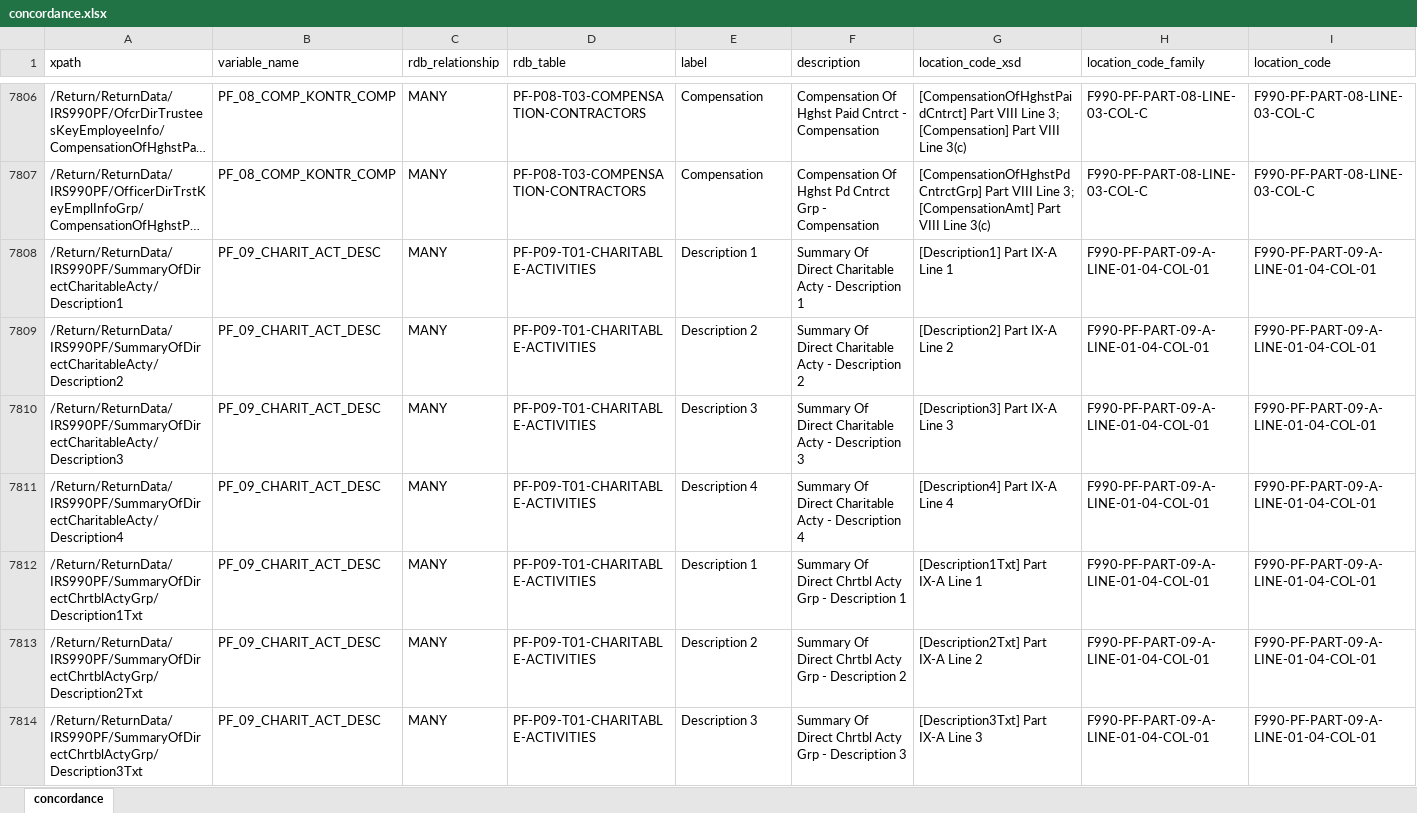
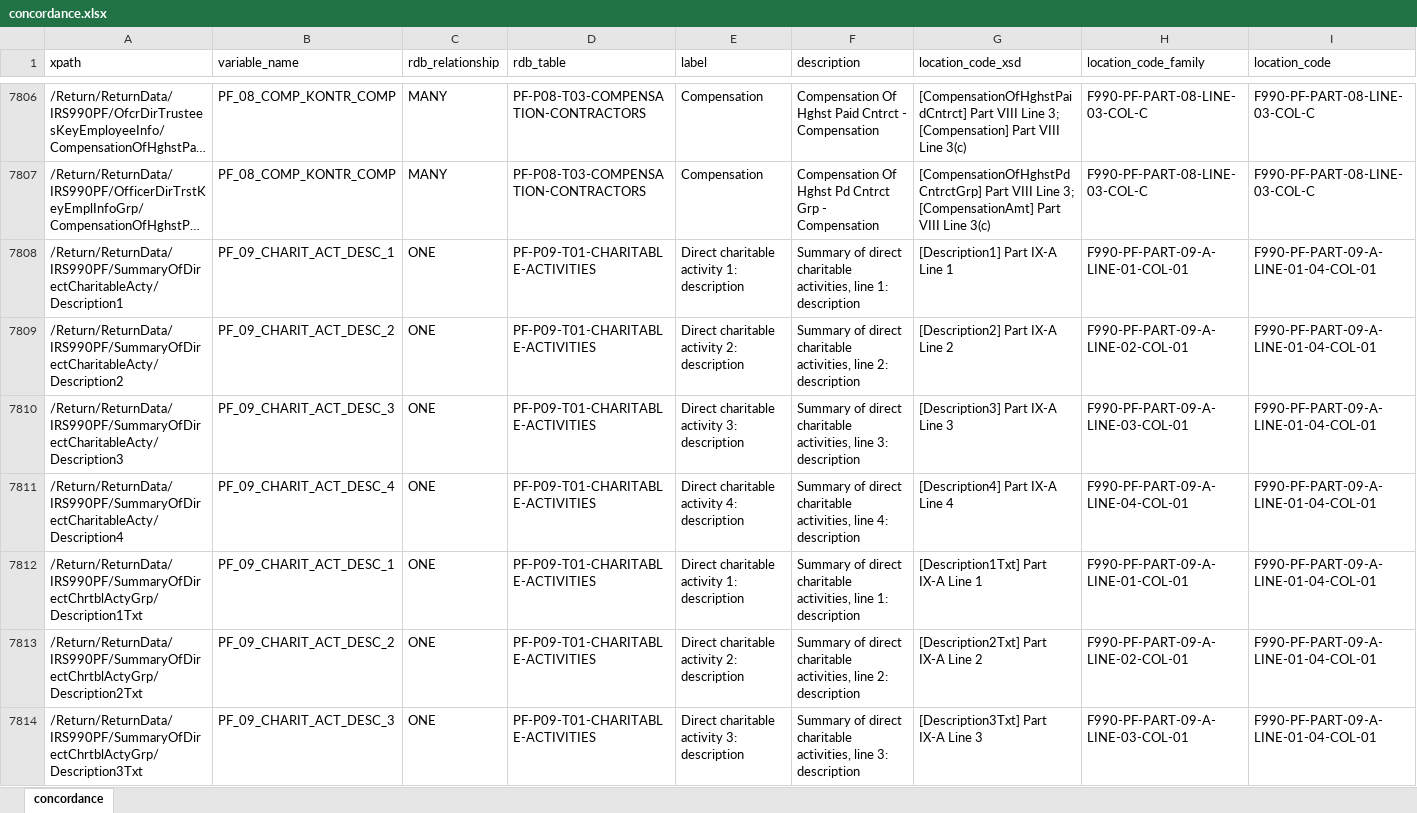
Before and after one commit to Nonprofit-Open-Data-Collective/concordance990, an Excel workbook: concordance.xlsx, sheet concordance, drawn as a sheet; only a part is shown, gaps mark what is left out; long unchanged cells end in …; values as stored, in another font and other column widths than the file's, no borders; the diff covers the shown part only; the diff names each change by its address in the sheet, - before the commit and + after, or states it on an @@ line.

```diff
--- a/concordance.xlsx (sheet concordance)
+++ b/concordance.xlsx (sheet concordance)
-B7808 (variable_name): PF_09_CHARIT_ACT_DESC
+B7808 (variable_name): PF_09_CHARIT_ACT_DESC_1
-C7808:C7814 (rdb_relationship): MANY
+C7808:C7814 (rdb_relationship): ONE
-E7808 (label): Description 1
+E7808 (label): Direct charitable activity 1: description
-F7808 (description): Summary Of Direct Charitable Acty - Description 1
+F7808 (description): Summary of direct charitable activities, line 1: description
-H7808 (location_code_family): F990-PF-PART-09-A-LINE-01-04-COL-01
+H7808 (location_code_family): F990-PF-PART-09-A-LINE-01-COL-01
-B7809 (variable_name): PF_09_CHARIT_ACT_DESC
+B7809 (variable_name): PF_09_CHARIT_ACT_DESC_2
-E7809 (label): Description 2
+E7809 (label): Direct charitable activity 2: description
-F7809 (description): Summary Of Direct Charitable Acty - Description 2
+F7809 (description): Summary of direct charitable activities, line 2: description
-H7809 (location_code_family): F990-PF-PART-09-A-LINE-01-04-COL-01
+H7809 (location_code_family): F990-PF-PART-09-A-LINE-02-COL-01
-B7810 (variable_name): PF_09_CHARIT_ACT_DESC
+B7810 (variable_name): PF_09_CHARIT_ACT_DESC_3
-E7810 (label): Description 3
+E7810 (label): Direct charitable activity 3: description
-F7810 (description): Summary Of Direct Charitable Acty - Description 3
+F7810 (description): Summary of direct charitable activities, line 3: description
-H7810 (location_code_family): F990-PF-PART-09-A-LINE-01-04-COL-01
+H7810 (location_code_family): F990-PF-PART-09-A-LINE-03-COL-01
-B7811 (variable_name): PF_09_CHARIT_ACT_DESC
+B7811 (variable_name): PF_09_CHARIT_ACT_DESC_4
-E7811 (label): Description 4
+E7811 (label): Direct charitable activity 4: description
-F7811 (description): Summary Of Direct Charitable Acty - Description 4
+F7811 (description): Summary of direct charitable activities, line 4: description
-H7811 (location_code_family): F990-PF-PART-09-A-LINE-01-04-COL-01
+H7811 (location_code_family): F990-PF-PART-09-A-LINE-04-COL-01
-B7812 (variable_name): PF_09_CHARIT_ACT_DESC
+B7812 (variable_name): PF_09_CHARIT_ACT_DESC_1
-E7812 (label): Description 1
+E7812 (label): Direct charitable activity 1: description
-F7812 (description): Summary Of Direct Chrtbl Acty Grp - Description 1
+F7812 (description): Summary of direct charitable activities, line 1: description
-H7812 (location_code_family): F990-PF-PART-09-A-LINE-01-04-COL-01
+H7812 (location_code_family): F990-PF-PART-09-A-LINE-01-COL-01
-B7813 (variable_name): PF_09_CHARIT_ACT_DESC
+B7813 (variable_name): PF_09_CHARIT_ACT_DESC_2
-E7813 (label): Description 2
+E7813 (label): Direct charitable activity 2: description
-F7813 (description): Summary Of Direct Chrtbl Acty Grp - Description 2
+F7813 (description): Summary of direct charitable activities, line 2: description
-H7813 (location_code_family): F990-PF-PART-09-A-LINE-01-04-COL-01
+H7813 (location_code_family): F990-PF-PART-09-A-LINE-02-COL-01
-B7814 (variable_name): PF_09_CHARIT_ACT_DESC
+B7814 (variable_name): PF_09_CHARIT_ACT_DESC_3
-E7814 (label): Description 3
+E7814 (label): Direct charitable activity 3: description
-F7814 (description): Summary Of Direct Chrtbl Acty Grp - Description 3
+F7814 (description): Summary of direct charitable activities, line 3: description
-H7814 (location_code_family): F990-PF-PART-09-A-LINE-01-04-COL-01
+H7814 (location_code_family): F990-PF-PART-09-A-LINE-03-COL-01
```
Also changed, not shown: 45 edited cells elsewhere in this sheet, 14 other files.
